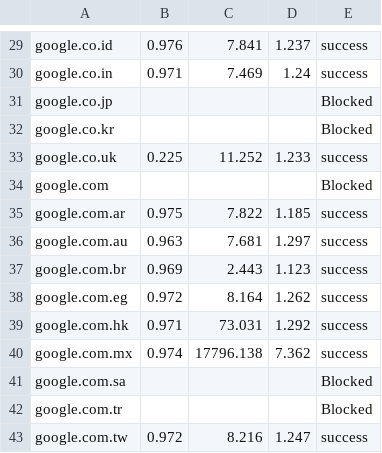
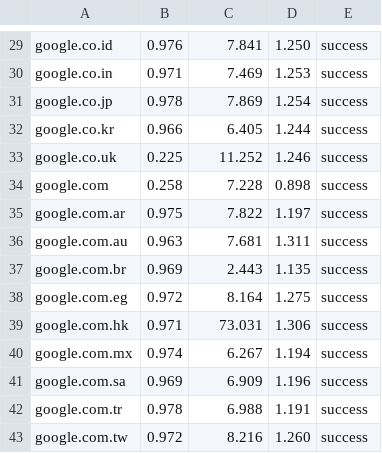
Before and after one commit to huwcbjones/COMP2207, a CSV file: Exercise_2/data/summary-huwcbjones.6.csv, drawn as a sheet; only a part is shown, gaps mark what is left out; the diff covers the shown part only; the diff names each change by its address in the sheet, - before the commit and + after, or states it on an @@ line.

```diff
--- a/Exercise_2/data/summary-huwcbjones.6.csv
+++ b/Exercise_2/data/summary-huwcbjones.6.csv
-D29: 1.237
+D29: 1.250
-D30: 1.24
+D30: 1.253
-B31: (empty)
+B31: 0.978
-C31: (empty)
+C31: 7.869
-D31: (empty)
+D31: 1.254
-E31:E32: Blocked
+E31:E32: success
-B32: (empty)
+B32: 0.966
-C32: (empty)
+C32: 6.405
-D32: (empty)
+D32: 1.244
-D33: 1.233
+D33: 1.246
-B34: (empty)
+B34: 0.258
-C34: (empty)
+C34: 7.228
-D34: (empty)
+D34: 0.898
-E34: Blocked
+E34: success
-D35: 1.185
+D35: 1.197
-D36: 1.297
+D36: 1.311
-D37: 1.123
+D37: 1.135
-D38: 1.262
+D38: 1.275
-D39: 1.292
+D39: 1.306
-C40: 17796.138
+C40: 6.267
-D40: 7.362
+D40: 1.194
-B41: (empty)
+B41: 0.969
-C41: (empty)
+C41: 6.909
-D41: (empty)
+D41: 1.196
-E41:E42: Blocked
+E41:E42: success
-B42: (empty)
+B42: 0.978
-C42: (empty)
+C42: 6.988
-D42: (empty)
+D42: 1.191
-D43: 1.247
+D43: 1.260
```
Also changed, not shown: 105 edited cells elsewhere in this file, Exercise_2/data/summary-ECS.4.csv, Exercise_2/data/summary-ECS.6.csv, 1 other file.
